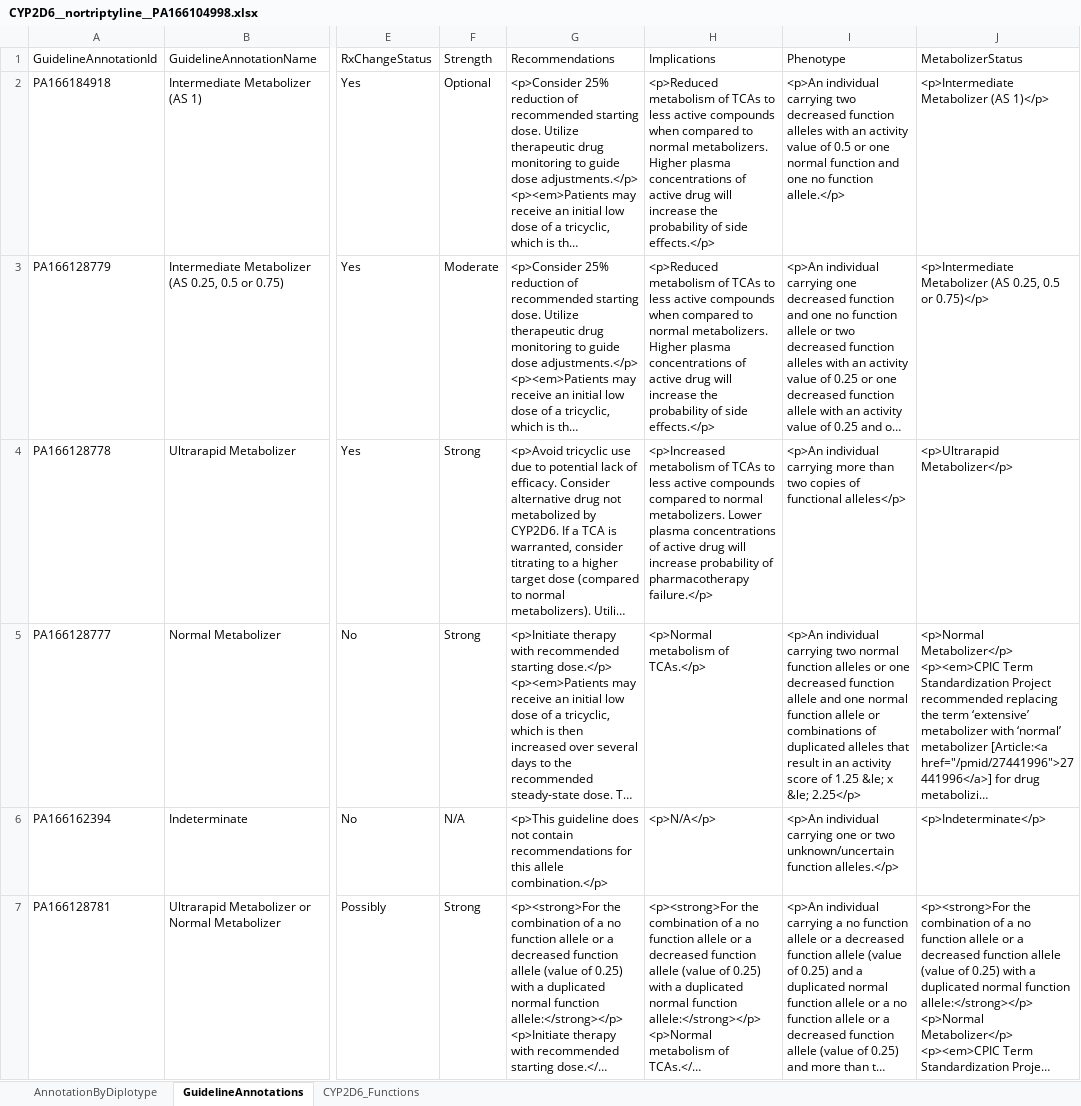
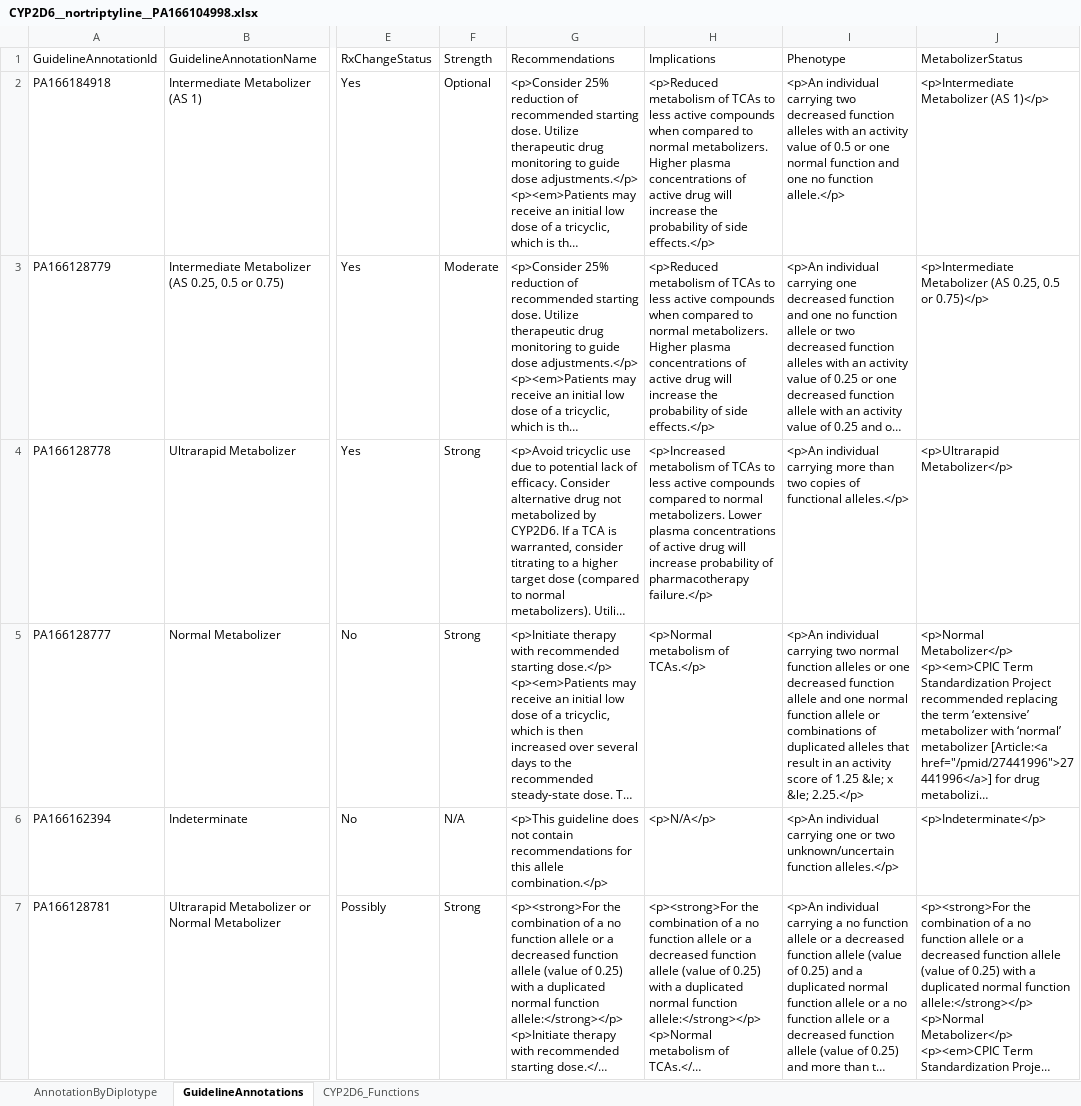
Before and after one commit to NBT-GeTH/pharmvip-guideline, an Excel workbook: resources/clinical_guideline_annotations/2019_12_03/CYP2D6__nortriptyline__PA166104998.xlsx, sheet GuidelineAnnotations, drawn as a sheet; only a part is shown, gaps mark what is left out; long unchanged cells end in …; values as stored, in another font and other column widths than the file's, no borders; the diff covers the shown part only; the diff names each change by its address in the sheet, - before the commit and + after, or states it on an @@ line.

```diff
--- a/resources/clinical_guideline_annotations/2019_12_03/CYP2D6__nortriptyline__PA166104998.xlsx (sheet GuidelineAnnotations)
+++ b/resources/clinical_guideline_annotations/2019_12_03/CYP2D6__nortriptyline__PA166104998.xlsx (sheet GuidelineAnnotations)
-I4: …of functional alleles</p>
+I4: …of functional alleles.</p>
-I5: …x &le; 2.25</p>
+I5: …x &le; 2.25.</p>
```
Also changed, not shown: 1 edited cell elsewhere in this sheet, resources/clinical_guideline_annotations/2019_12_03/CYP2D6__atomoxetine__PA166181885.xlsx, resources/clinical_guideline_annotations/2019_12_03/CYP2D6__codeine__PA166104996.xlsx, 16 other files.
